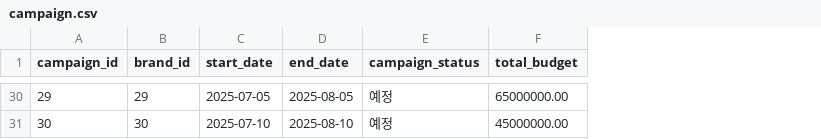
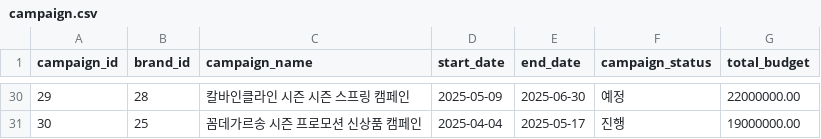
Before and after one commit to happy6team/ooh-marketing-sales, a CSV file: data/campaign.csv, drawn as a sheet; only a part is shown, gaps mark what is left out; addresses are those after the commit; the diff covers the shown part only; the diff names each change by its address in the sheet, - before the commit and + after, or states it on an @@ line.

Commit message:
add: 데이터 추가 생성

```diff
--- a/data/campaign.csv
+++ b/data/campaign.csv
+column C (campaign_name), rows 30-31: 칼바인클라인 시즌 시즌 스프링 캠페인 | 꼼데가르송 시즌 프로모션 신상품 캠페인
-B30 (brand_id): 29
+B30 (brand_id): 28
-D30 (start_date): 2025-07-05
+D30 (start_date): 2025-05-09
-E30 (end_date): 2025-08-05
+E30 (end_date): 2025-06-30
-G30 (total_budget): 65000000.00
+G30 (total_budget): 22000000.00
-B31 (brand_id): 30
+B31 (brand_id): 25
-D31 (start_date): 2025-07-10
+D31 (start_date): 2025-04-04
-E31 (end_date): 2025-08-10
+E31 (end_date): 2025-05-17
-F31 (campaign_status): 예정
+F31 (campaign_status): 진행
-G31 (total_budget): 45000000.00
+G31 (total_budget): 19000000.00
```
Also changed, not shown: 126 edited cells elsewhere in this file.
